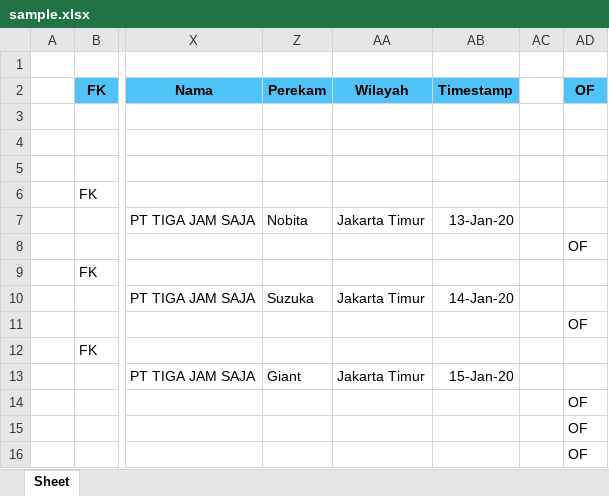
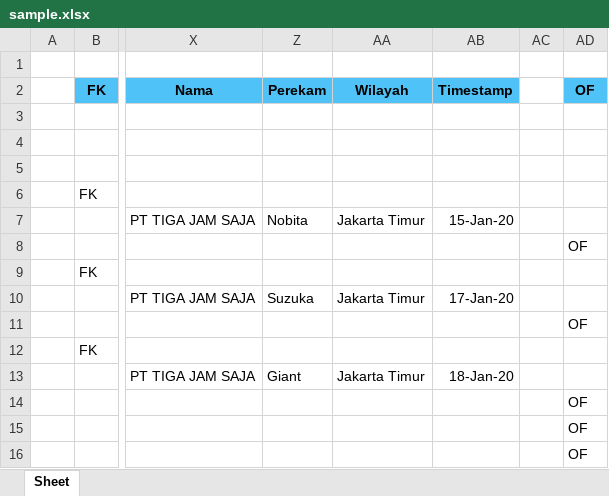
Before and after one commit to epsi-rns/anycode, an Excel workbook: python/openpyxl/csv-md/sample.xlsx, sheet Sheet, drawn as a sheet; only a part is shown, gaps mark what is left out; values as stored, in another font and other column widths than the file's, no borders; the diff names each change by its address in the sheet, - before the commit and + after, or states it on an @@ line.

```diff
--- a/python/openpyxl/csv-md/sample.xlsx (sheet Sheet)
+++ b/python/openpyxl/csv-md/sample.xlsx (sheet Sheet)
-AB7 (Timestamp): 13-Jan-20
+AB7 (Timestamp): 15-Jan-20
-AB10 (Timestamp): 14-Jan-20
+AB10 (Timestamp): 17-Jan-20
-AB13 (Timestamp): 15-Jan-20
+AB13 (Timestamp): 18-Jan-20
```
Also changed, not shown: 1 other file.
